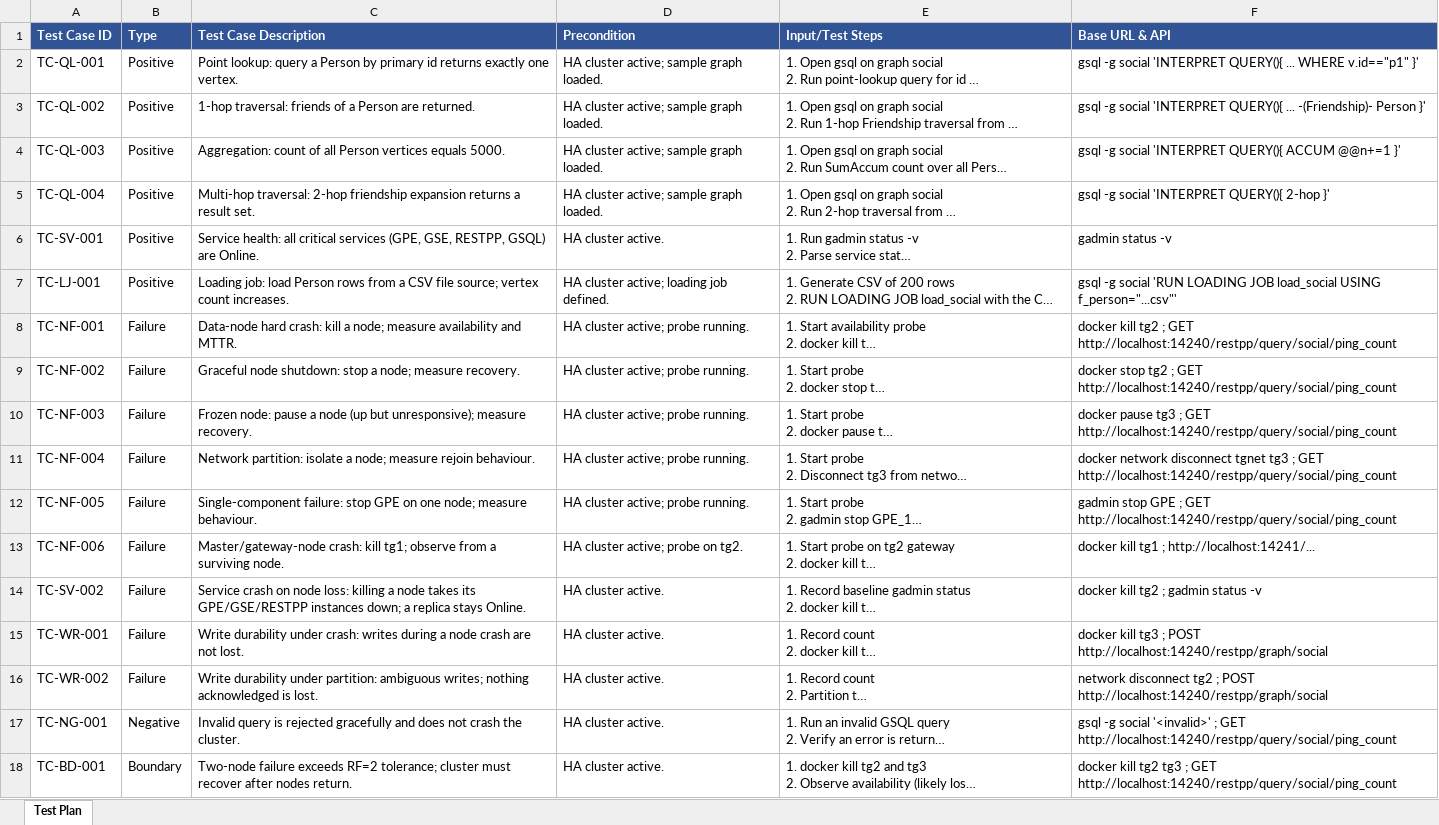
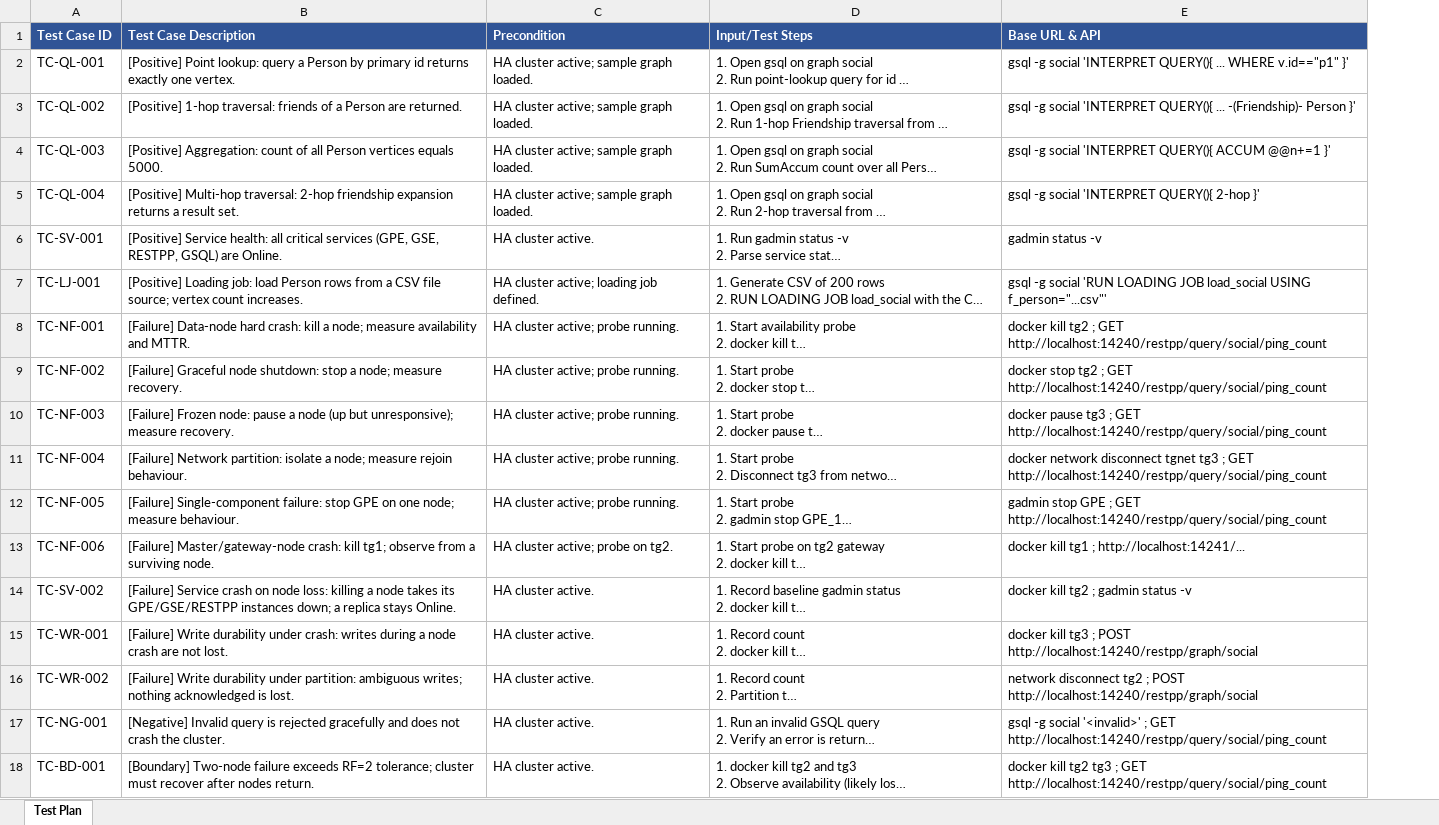
Before and after one commit to balrajsingh165/Agivant-assignment, an Excel workbook: docs/TestPlan.xlsx, sheet Test Plan, drawn as a sheet; long unchanged cells end in …; values as stored, in another font and other column widths than the file's, no borders; removed rows and columns are numbered as before the commit, all else as after; the diff names each change by its address in the sheet, - before the commit and + after, or states it on an @@ line.

```diff
--- a/docs/TestPlan.xlsx (sheet Test Plan)
+++ b/docs/TestPlan.xlsx (sheet Test Plan)
-column B (Type), rows 2-18: Positive | Positive | Positive | Positive | Positive | Positive | Failure | Failure | Failure | Failure | Failure | Failure | Failure | Failure | Failure | Negative | Boundary
-B2 (Test Case Description): Point lookup:…
+B2 (Test Case Description): [Positive] Point lookup:…
-B3 (Test Case Description): 1-hop traversal:…
+B3 (Test Case Description): [Positive] 1-hop traversal:…
-B4 (Test Case Description): Aggregation: count…
+B4 (Test Case Description): [Positive] Aggregation: count…
-B5 (Test Case Description): Multi-hop traversal:…
+B5 (Test Case Description): [Positive] Multi-hop traversal:…
-B6 (Test Case Description): Service health:…
+B6 (Test Case Description): [Positive] Service health:…
-B7 (Test Case Description): Loading job:…
+B7 (Test Case Description): [Positive] Loading job:…
-B8 (Test Case Description): Data-node hard…
+B8 (Test Case Description): [Failure] Data-node hard…
-B9 (Test Case Description): Graceful node…
+B9 (Test Case Description): [Failure] Graceful node…
-B10 (Test Case Description): Frozen node:…
+B10 (Test Case Description): [Failure] Frozen node:…
-B11 (Test Case Description): Network partition:…
+B11 (Test Case Description): [Failure] Network partition:…
-B12 (Test Case Description): Single-component failure:…
+B12 (Test Case Description): [Failure] Single-component failure:…
-B13 (Test Case Description): Master/gateway-node crash:…
+B13 (Test Case Description): [Failure] Master/gateway-node crash:…
-B14 (Test Case Description): Service crash…
+B14 (Test Case Description): [Failure] Service crash…
-B15 (Test Case Description): Write durability…
+B15 (Test Case Description): [Failure] Write durability…
-B16 (Test Case Description): Write durability…
+B16 (Test Case Description): [Failure] Write durability…
-B17 (Test Case Description): Invalid query…
+B17 (Test Case Description): [Negative] Invalid query…
-B18 (Test Case Description): Two-node failure…
+B18 (Test Case Description): [Boundary] Two-node failure…
```
Also changed, not shown: docs/TestExecutionReport.xlsx, docs/TraceabilityMatrix.xlsx, 39 other files.
